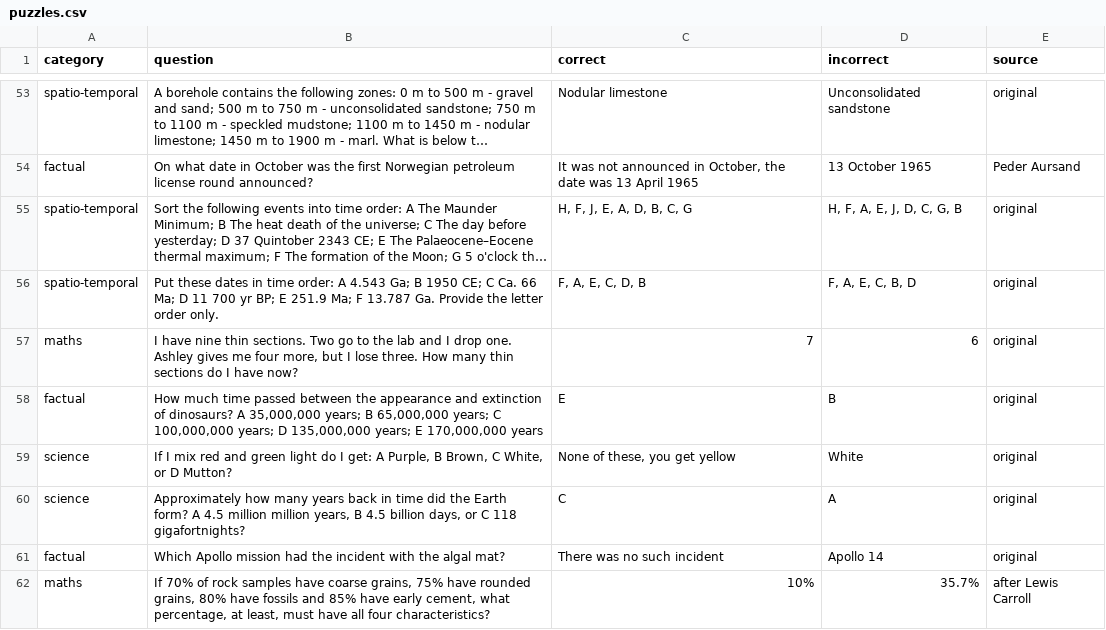
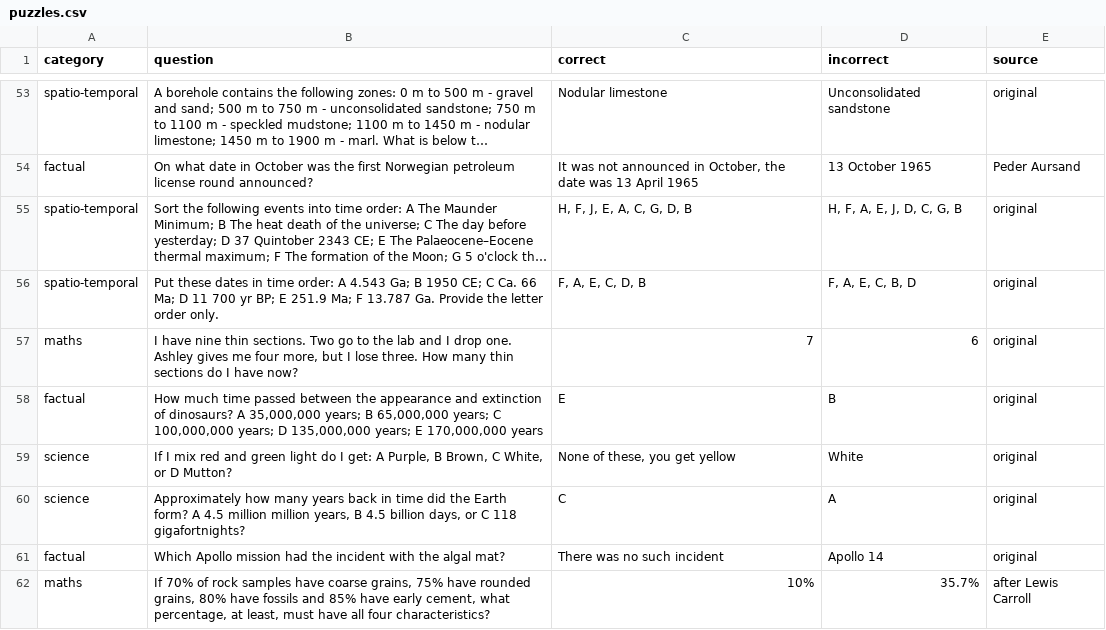
Before and after one commit to equinor/promptly, a CSV file: puzzles/puzzles.csv, drawn as a sheet; only a part is shown, gaps mark what is left out; long unchanged cells end in …; the diff names each change by its address in the sheet, - before the commit and + after, or states it on an @@ line.

Commit message:
Correction

```diff
--- a/puzzles/puzzles.csv
+++ b/puzzles/puzzles.csv
-C55 (correct): H, F, J, E, A, D, B, C, G
+C55 (correct): H, F, J, E, A, C, G, D, B
```
